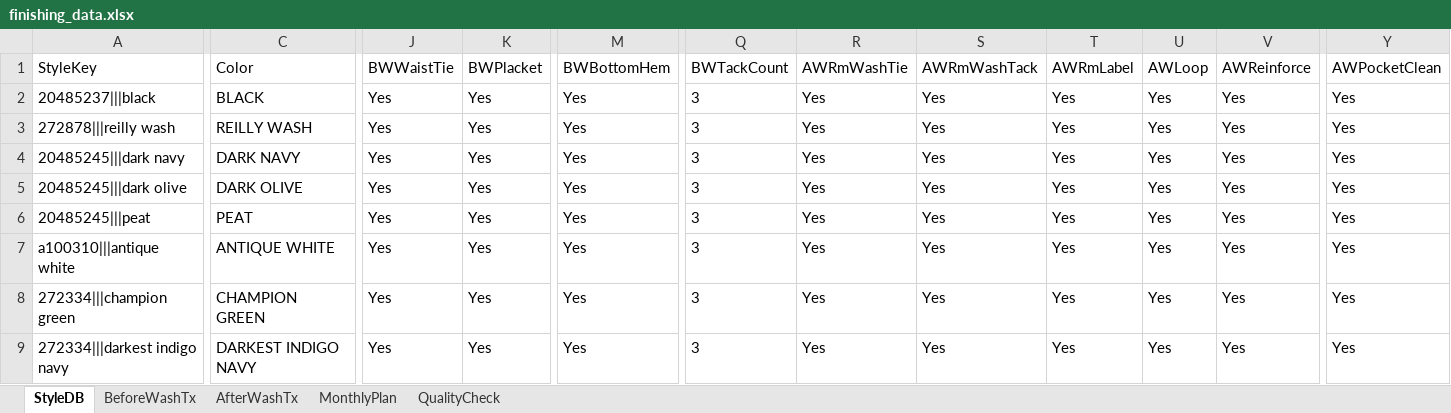
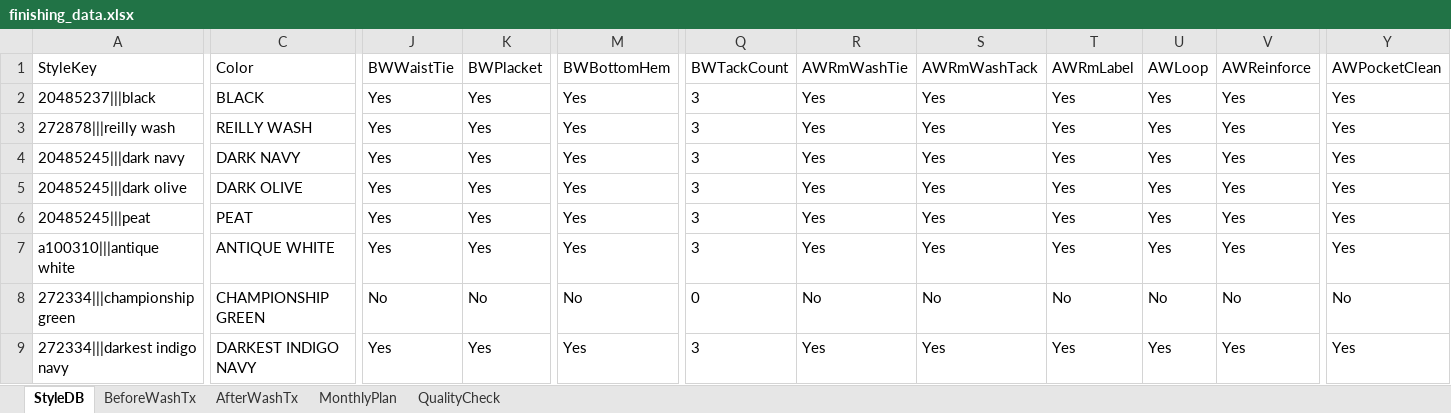
Before and after one commit to Ashen0923/finishing-tracker, an Excel workbook: finishing_data.xlsx, sheet StyleDB, drawn as a sheet; only a part is shown, gaps mark what is left out; values as stored, in another font and other column widths than the file's, no borders; the diff covers the shown part only; the diff names each change by its address in the sheet, - before the commit and + after, or states it on an @@ line.

```diff
--- a/finishing_data.xlsx (sheet StyleDB)
+++ b/finishing_data.xlsx (sheet StyleDB)
-A8 (StyleKey): 272334|||champion green
+A8 (StyleKey): 272334|||championship green
-C8 (Color): CHAMPION GREEN
+C8 (Color): CHAMPIONSHIP GREEN
-J8 (BWWaistTie): Yes
+J8 (BWWaistTie): No
-K8 (BWPlacket): Yes
+K8 (BWPlacket): No
-M8 (BWBottomHem): Yes
+M8 (BWBottomHem): No
-Q8 (BWTackCount): 3
+Q8 (BWTackCount): 0
-R8 (AWRmWashTie): Yes
+R8 (AWRmWashTie): No
-S8 (AWRmWashTack): Yes
+S8 (AWRmWashTack): No
-T8 (AWRmLabel): Yes
+T8 (AWRmLabel): No
-U8 (AWLoop): Yes
+U8 (AWLoop): No
-V8 (AWReinforce): Yes
+V8 (AWReinforce): No
-Y8 (AWPocketClean): Yes
+Y8 (AWPocketClean): No
```
Also changed, not shown: 1 edited cell elsewhere in this sheet, sheet BeforeWashTx, sheet AfterWashTx.
